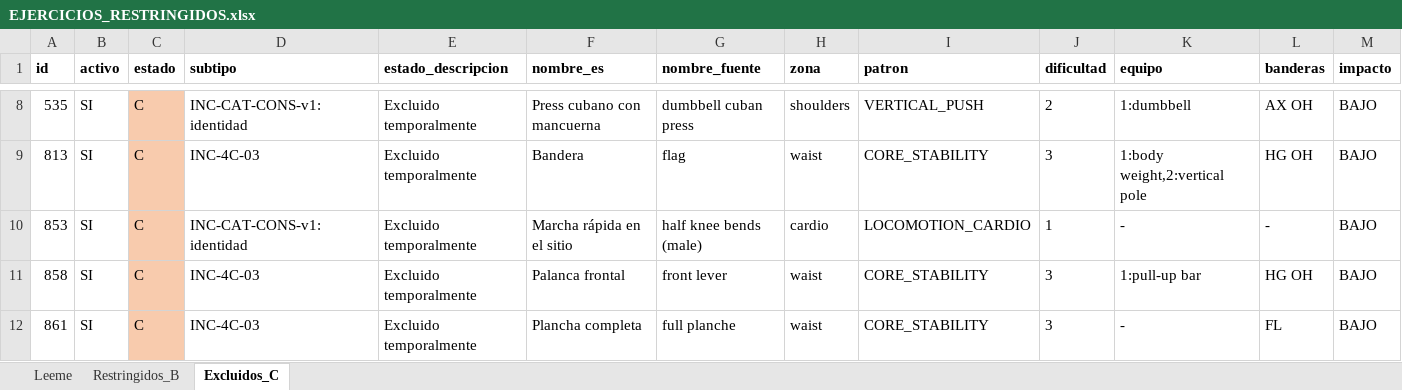
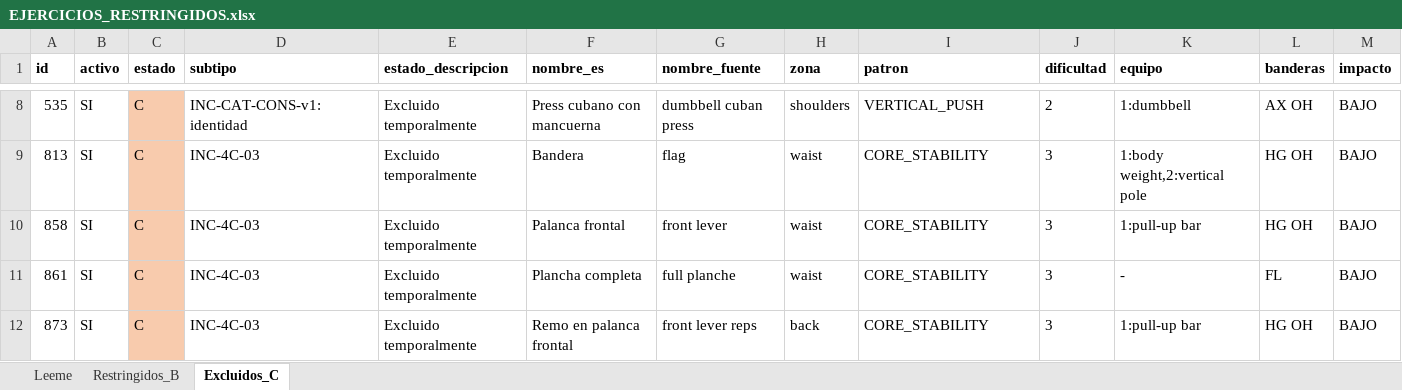
Before and after one commit to Fitsense-Real/Backend, an Excel workbook: docs/FitSense/catalogo_integral/cierre_conservador/EJERCICIOS_RESTRINGIDOS.xlsx, sheet Excluidos_C, drawn as a sheet; only a part is shown, gaps mark what is left out; the shorter side is filled out with more unchanged rows; values as stored, in another font and other column widths than the file's, no borders; rows hold the shown columns only; the diff names each change by its address in the sheet, - before the commit and + after, or states it on an @@ line.

```diff
--- a/docs/FitSense/catalogo_integral/cierre_conservador/EJERCICIOS_RESTRINGIDOS.xlsx (sheet Excluidos_C)
+++ b/docs/FitSense/catalogo_integral/cierre_conservador/EJERCICIOS_RESTRINGIDOS.xlsx (sheet Excluidos_C)
-row 10: 853 | SI | C | INC-CAT-CONS-v1:identidad | Excluido temporalmente | Marcha rápida en el sitio | half knee bends (male) | cardio | LOCOMOTION_CARDIO | 1 | - | - | BAJO
```
Also changed, not shown: docs/FitSense/catalogo_integral/cierre_conservador/CATALOGO_ELEGIBLE_FINAL.xlsx, 10 other files.
